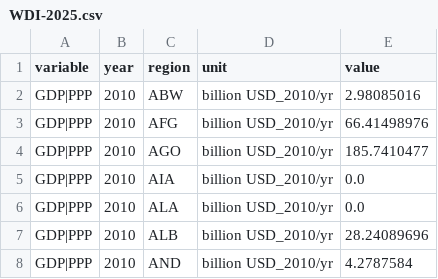
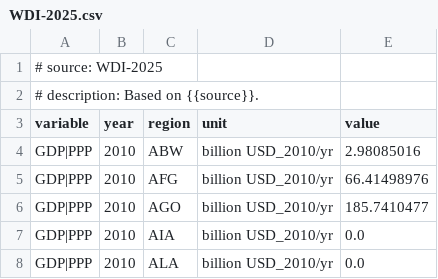
Before and after one commit to PhilippVerpoort/scenario-vetting-criteria, a CSV file: inst/extdata/reference-data/WDI-2025.csv, drawn as a sheet; only a part is shown; the shorter side is filled out with more unchanged rows.

```diff
--- a/inst/extdata/reference-data/WDI-2025.csv
+++ b/inst/extdata/reference-data/WDI-2025.csv
@@ -1 +1,3 @@
+# source: WDI-2025
+# description: Based on {{source}}.
 variable,year,region,unit,value
```
Also changed, not shown: inst/extdata/criteria-thresholds.csv, inst/extdata/reference-data/PRIMAP-2020-HISTTP.csv, 13 other files.
